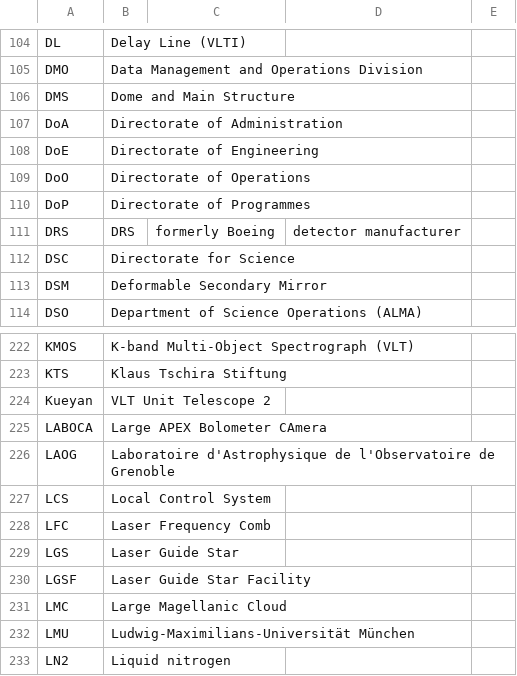
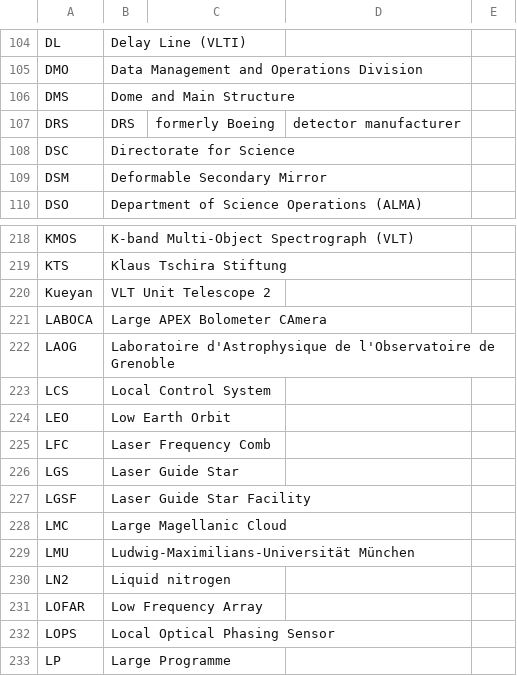
Before and after one commit to fleschutz/talk2windows, a CSV file: data/abbr/Astronomy.csv, drawn as a sheet; only a part is shown, gaps mark what is left out; the shorter side is filled out with more unchanged rows.

```diff
--- a/data/abbr/Astronomy.csv
+++ b/data/abbr/Astronomy.csv
@@ -106,6 +106,2 @@ DMO,Data Management and Operations Division
 DMS,Dome and Main Structure
-DoA,Directorate of Administration
-DoE,Directorate of Engineering
-DoO,Directorate of Operations
-DoP,Directorate of Programmes
 DRS,DRS, formerly Boeing, detector manufacturer
@@ -227,2 +223,3 @@ LAOG,Laboratoire d'Astrophysique de l'Observatoire de Grenoble
 LCS,Local Control System
+LEO,Low Earth Orbit
 LFC,Laser Frequency Comb
```
Also changed, not shown: data/abbr/General.csv, data/abbr/Military.csv, 2 other files.
